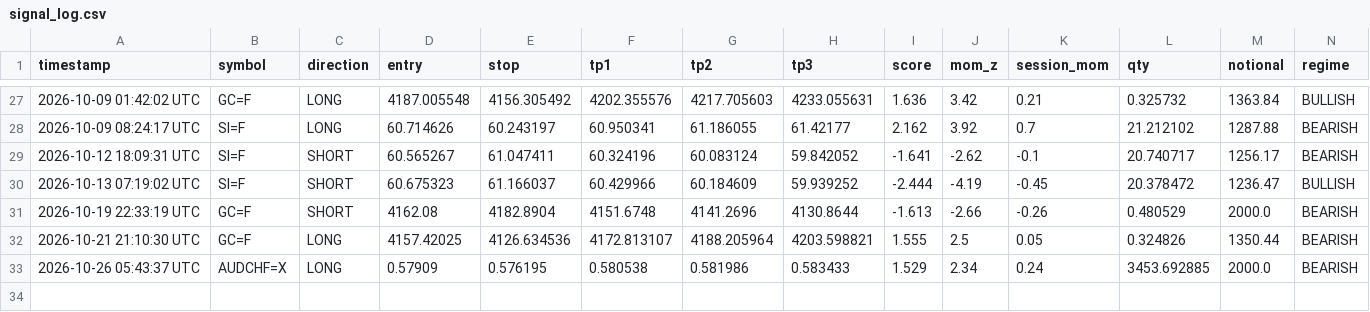
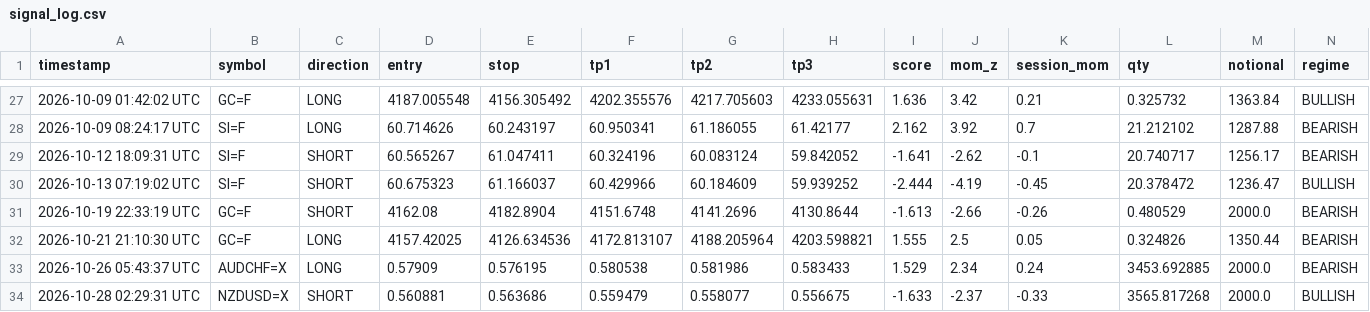
Before and after one commit to mrakbar8175-blip/ema-cluster-bot, a CSV file: signal_log.csv, drawn as a sheet; only a part is shown, gaps mark what is left out; rows hold the shown columns only; the diff names each change by its address in the sheet, - before the commit and + after, or states it on an @@ line.

Commit message:
📊 FX Data update 02:29

```diff
--- a/signal_log.csv
+++ b/signal_log.csv
+row 34: 2026-10-28 02:29:31 UTC | NZDUSD=X | SHORT | 0.560881 | 0.563686 | 0.559479 | 0.558077 | 0.556675 | -1.633 | -2.37 | -0.33 | 3565.817268 | 2000.0 | BULLISH
```
Also changed, not shown: 2 other files.
